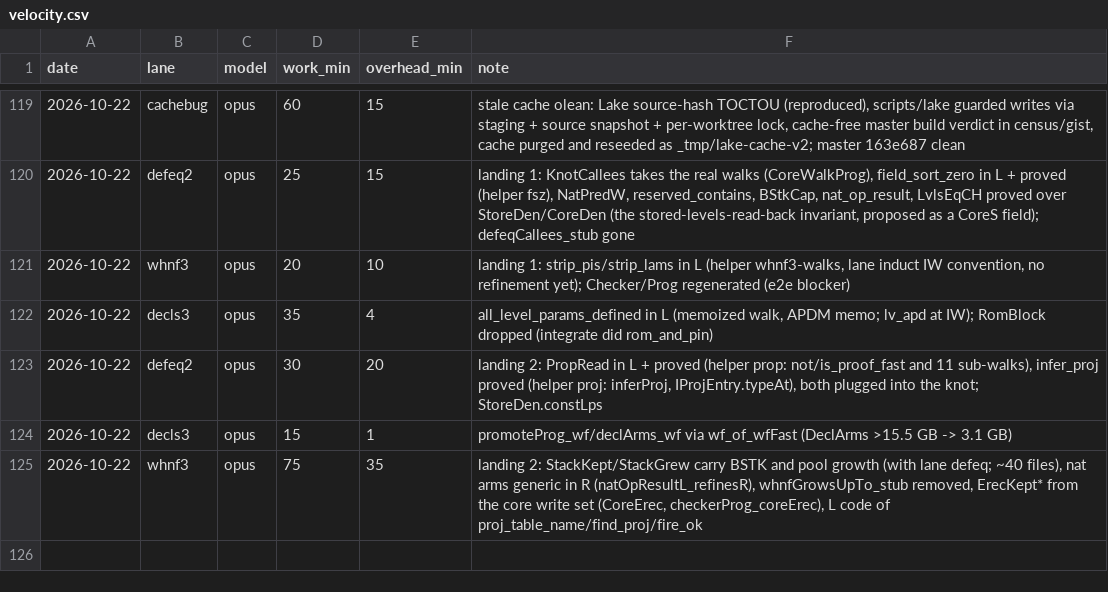
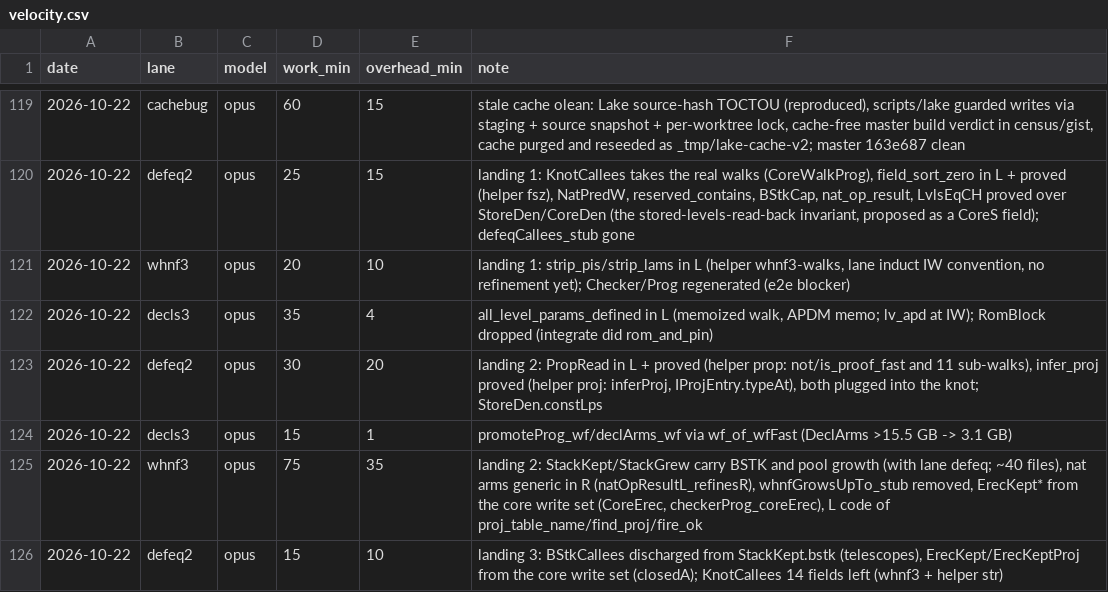
Before and after one commit to leanprover/con-agua, a CSV file: docs/velocity.csv, drawn as a sheet; only a part is shown, gaps mark what is left out.

```diff
--- a/docs/velocity.csv
+++ b/docs/velocity.csv
@@ -125 +125,2 @@ date,lane,model,work_min,overhead_min,note
 2026-10-22,whnf3,opus,75,35,"landing 2: StackKept/StackGrew carry BSTK and pool growth (with lane defeq; ~40 files), nat arms generic in R (natOpResultL_refinesR), whnfGrowsUpTo_stub removed, ErecKept* from the core write set (CoreErec, checkerProg_coreErec), L code of proj_table_name/find_proj/fire_ok"
+2026-10-22,defeq2,opus,15,10,"landing 3: BStkCallees discharged from StackKept.bstk (telescopes), ErecKept/ErecKeptProj from the core write set (closedA); KnotCallees 14 fields left (whnf3 + helper str)"
```
